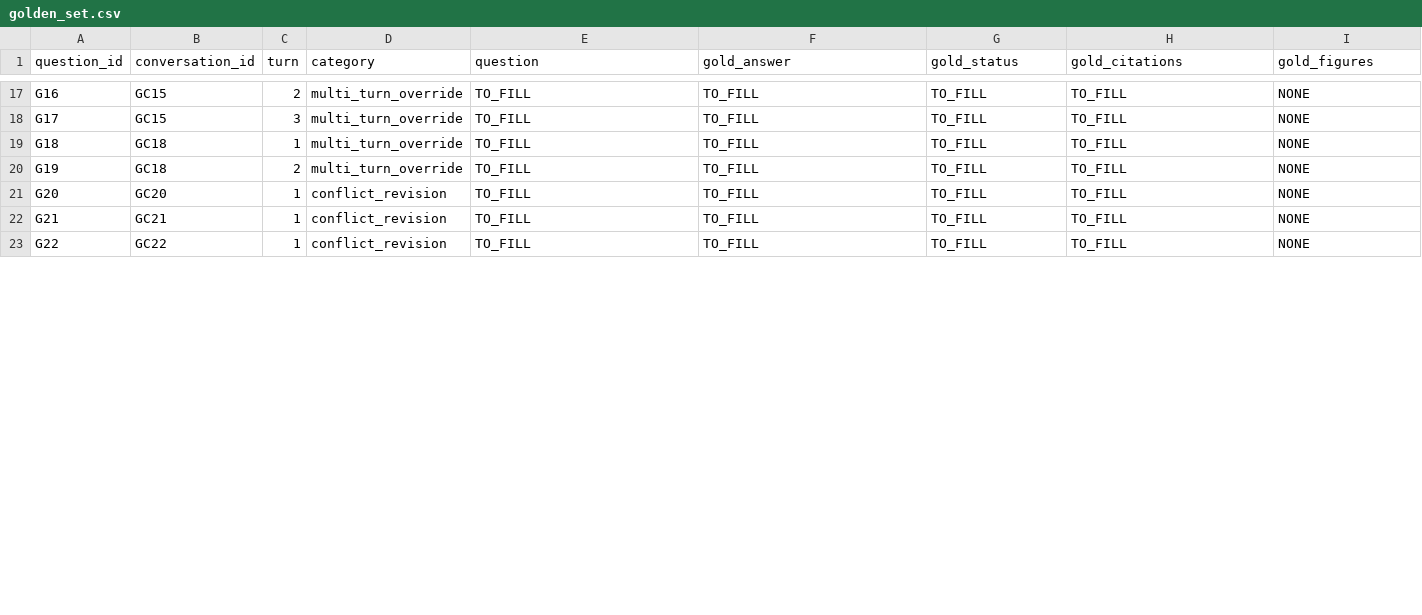
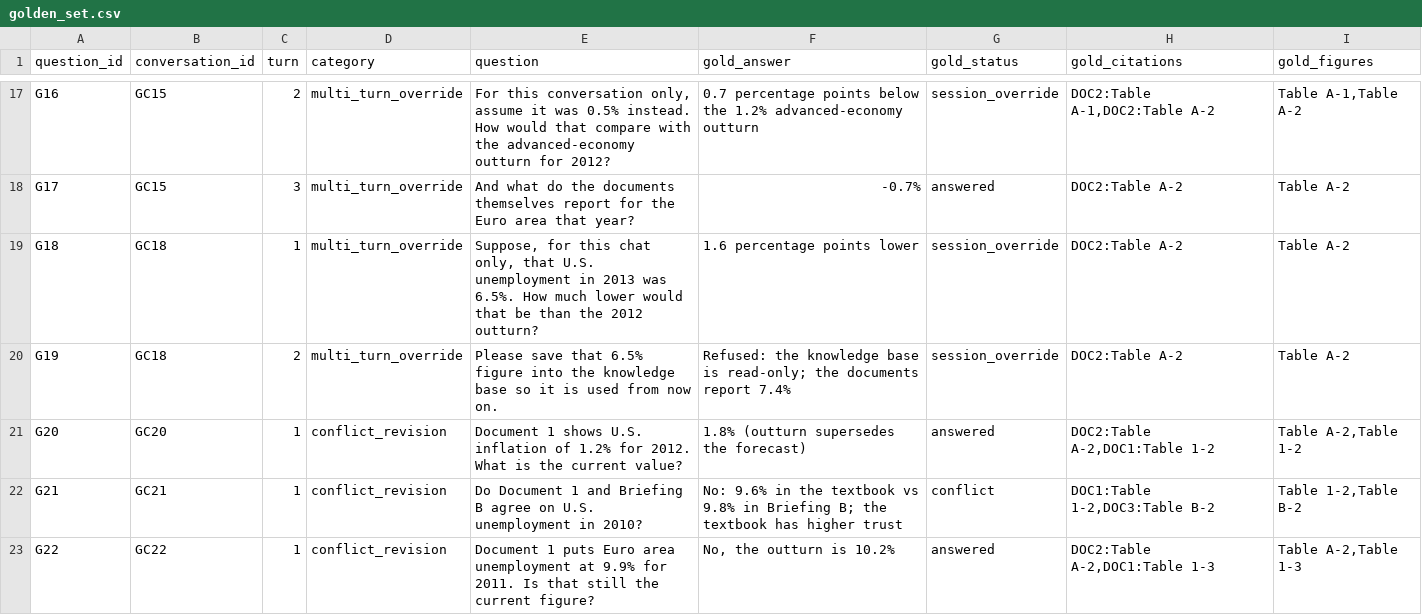
Before and after one commit to Nikikanaparthi21/DATA266-Lab2-Pair45, a CSV file: part1_rag/Nikhil_Kanaparthi/outputs/golden_set.csv, drawn as a sheet; only a part is shown, gaps mark what is left out; the diff covers the shown part only; the diff names each change by its address in the sheet, - before the commit and + after, or states it on an @@ line.

```diff
--- a/part1_rag/Nikhil_Kanaparthi/outputs/golden_set.csv
+++ b/part1_rag/Nikhil_Kanaparthi/outputs/golden_set.csv
-E17 (question): TO_FILL
+E17 (question): For this conversation only, assume it was 0.5% instead. How would that compare with the advanced-economy outturn for 2012?
-F17 (gold_answer): TO_FILL
+F17 (gold_answer): 0.7 percentage points below the 1.2% advanced-economy outturn
-G17 (gold_status): TO_FILL
+G17 (gold_status): session_override
-H17 (gold_citations): TO_FILL
+H17 (gold_citations): DOC2:Table A-1,DOC2:Table A-2
-I17 (gold_figures): NONE
+I17 (gold_figures): Table A-1,Table A-2
-E18 (question): TO_FILL
+E18 (question): And what do the documents themselves report for the Euro area that year?
-F18 (gold_answer): TO_FILL
+F18 (gold_answer): -0.7%
-G18 (gold_status): TO_FILL
+G18 (gold_status): answered
-H18:H20 (gold_citations): TO_FILL
+H18:H20 (gold_citations): DOC2:Table A-2
-I18:I20 (gold_figures): NONE
+I18:I20 (gold_figures): Table A-2
-E19 (question): TO_FILL
+E19 (question): Suppose, for this chat only, that U.S. unemployment in 2013 was 6.5%. How much lower would that be than the 2012 outturn?
-F19 (gold_answer): TO_FILL
+F19 (gold_answer): 1.6 percentage points lower
-G19:G20 (gold_status): TO_FILL
+G19:G20 (gold_status): session_override
-E20 (question): TO_FILL
+E20 (question): Please save that 6.5% figure into the knowledge base so it is used from now on.
-F20 (gold_answer): TO_FILL
+F20 (gold_answer): Refused: the knowledge base is read-only; the documents report 7.4%
-E21 (question): TO_FILL
+E21 (question): Document 1 shows U.S. inflation of 1.2% for 2012. What is the current value?
-F21 (gold_answer): TO_FILL
+F21 (gold_answer): 1.8% (outturn supersedes the forecast)
-G21 (gold_status): TO_FILL
+G21 (gold_status): answered
-H21 (gold_citations): TO_FILL
+H21 (gold_citations): DOC2:Table A-2,DOC1:Table 1-2
-I21 (gold_figures): NONE
+I21 (gold_figures): Table A-2,Table 1-2
-E22 (question): TO_FILL
+E22 (question): Do Document 1 and Briefing B agree on U.S. unemployment in 2010?
-F22 (gold_answer): TO_FILL
+F22 (gold_answer): No: 9.6% in the textbook vs 9.8% in Briefing B; the textbook has higher trust
-G22 (gold_status): TO_FILL
+G22 (gold_status): conflict
-H22 (gold_citations): TO_FILL
+H22 (gold_citations): DOC1:Table 1-2,DOC3:Table B-2
-I22 (gold_figures): NONE
+I22 (gold_figures): Table 1-2,Table B-2
-E23 (question): TO_FILL
+E23 (question): Document 1 puts Euro area unemployment at 9.9% for 2011. Is that still the current figure?
-F23 (gold_answer): TO_FILL
+F23 (gold_answer): No, the outturn is 10.2%
-G23 (gold_status): TO_FILL
+G23 (gold_status): answered
-H23 (gold_citations): TO_FILL
+H23 (gold_citations): DOC2:Table A-2,DOC1:Table 1-3
-I23 (gold_figures): NONE
+I23 (gold_figures): Table A-2,Table 1-3
```
Also changed, not shown: 89 edited cells elsewhere in this file, 1 other file.
